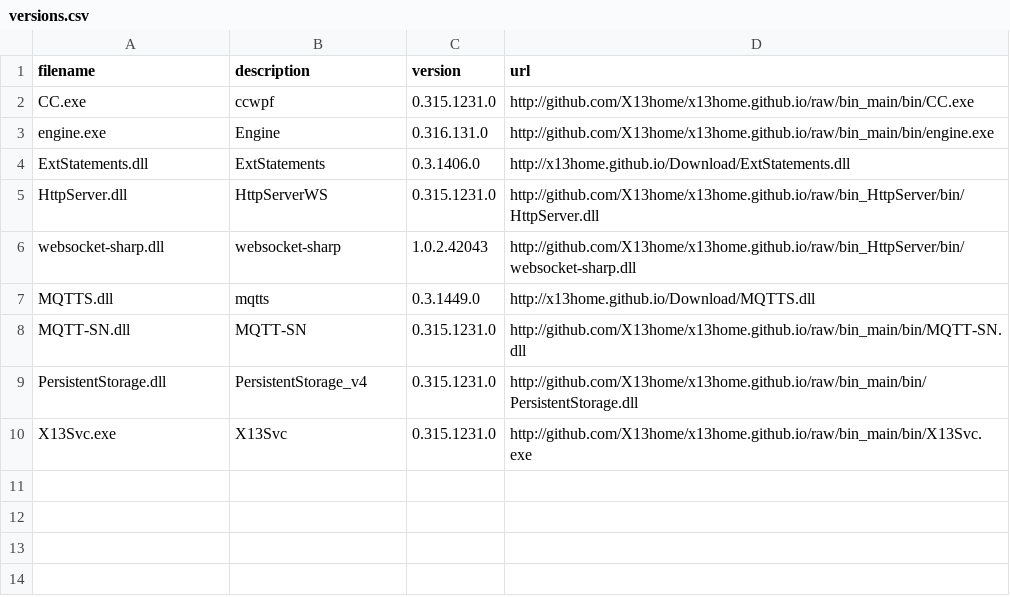
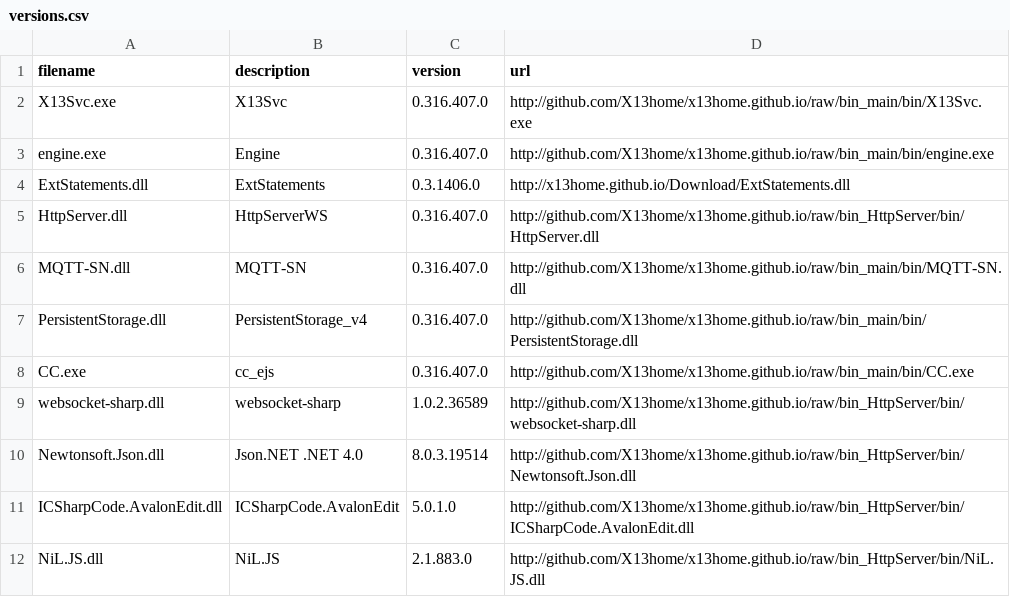
Before and after one commit to X13home/x13home.github.io, a CSV file: Download/versions.csv, drawn as a sheet.

```diff
--- a/Download/versions.csv
+++ b/Download/versions.csv
@@ -1,10 +1,12 @@
 filename;description;version;url
-CC.exe;ccwpf;0.315.1231.0;http://github.com/X13home/x13home.github.io/raw/bin_main/bin/CC.exe
-engine.exe;Engine;0.316.131.0;http://github.com/X13home/x13home.github.io/raw/bin_main/bin/engine.exe
+X13Svc.exe;X13Svc;0.316.407.0;http://github.com/X13home/x13home.github.io/raw/bin_main/bin/X13Svc.exe
+engine.exe;Engine;0.316.407.0;http://github.com/X13home/x13home.github.io/raw/bin_main/bin/engine.exe
 ExtStatements.dll;ExtStatements;0.3.1406.0;http://x13home.github.io/Download/ExtStatements.dll
-HttpServer.dll;HttpServerWS;0.315.1231.0;http://github.com/X13home/x13home.github.io/raw/bin_HttpServer/bin/HttpServer.dll
-websocket-sharp.dll;websocket-sharp;1.0.2.42043;http://github.com/X13home/x13home.github.io/raw/bin_HttpServer/bin/websocket-sharp.dll
-MQTTS.dll;mqtts;0.3.1449.0;http://x13home.github.io/Download/MQTTS.dll
-MQTT-SN.dll;MQTT-SN;0.315.1231.0;http://github.com/X13home/x13home.github.io/raw/bin_main/bin/MQTT-SN.dll
-PersistentStorage.dll;PersistentStorage_v4;0.315.1231.0;http://github.com/X13home/x13home.github.io/raw/bin_main/bin/PersistentStorage.dll
-X13Svc.exe;X13Svc;0.315.1231.0;http://github.com/X13home/x13home.github.io/raw/bin_main/bin/X13Svc.exe
+HttpServer.dll;HttpServerWS;0.316.407.0;http://github.com/X13home/x13home.github.io/raw/bin_HttpServer/bin/HttpServer.dll
+MQTT-SN.dll;MQTT-SN;0.316.407.0;http://github.com/X13home/x13home.github.io/raw/bin_main/bin/MQTT-SN.dll
+PersistentStorage.dll;PersistentStorage_v4;0.316.407.0;http://github.com/X13home/x13home.github.io/raw/bin_main/bin/PersistentStorage.dll
+CC.exe;cc_ejs;0.316.407.0;http://github.com/X13home/x13home.github.io/raw/bin_main/bin/CC.exe
+websocket-sharp.dll;websocket-sharp;1.0.2.36589;http://github.com/X13home/x13home.github.io/raw/bin_HttpServer/bin/websocket-sharp.dll
+Newtonsoft.Json.dll;Json.NET .NET 4.0;8.0.3.19514;http://github.com/X13home/x13home.github.io/raw/bin_HttpServer/bin/Newtonsoft.Json.dll
+ICSharpCode.AvalonEdit.dll;ICSharpCode.AvalonEdit;5.0.1.0;http://github.com/X13home/x13home.github.io/raw/bin_HttpServer/bin/ICSharpCode.AvalonEdit.dll
+NiL.JS.dll;NiL.JS;2.1.883.0;http://github.com/X13home/x13home.github.io/raw/bin_HttpServer/bin/NiL.JS.dll
```
Also changed, not shown: 3 other files.
